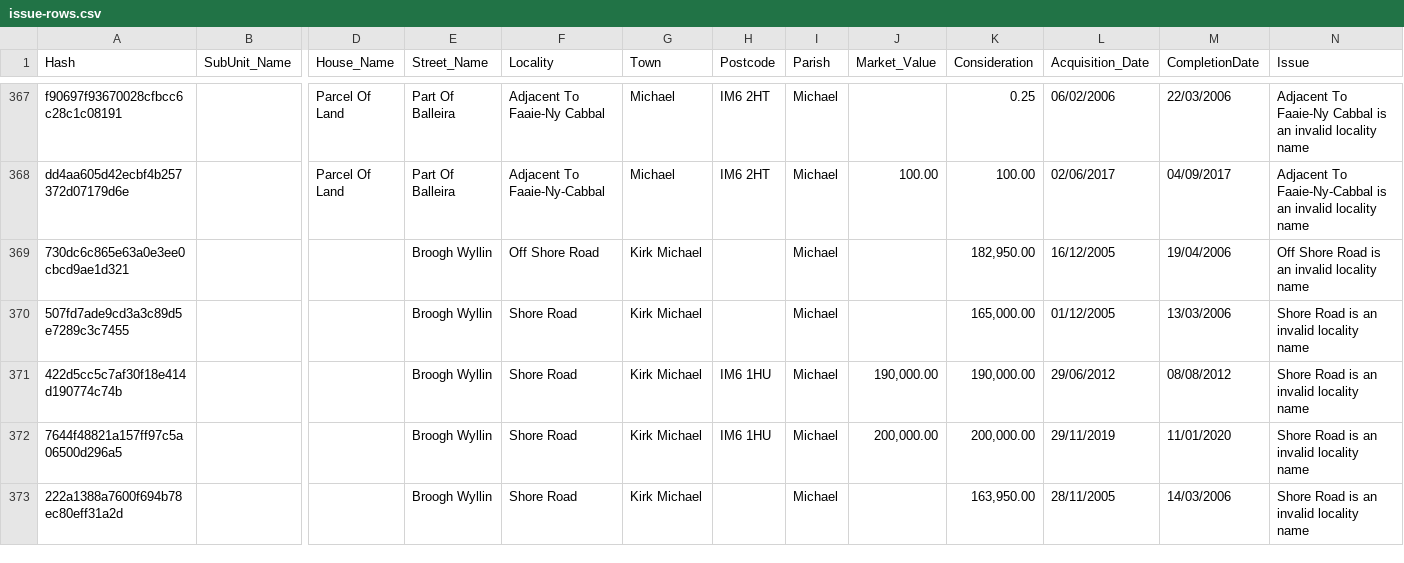
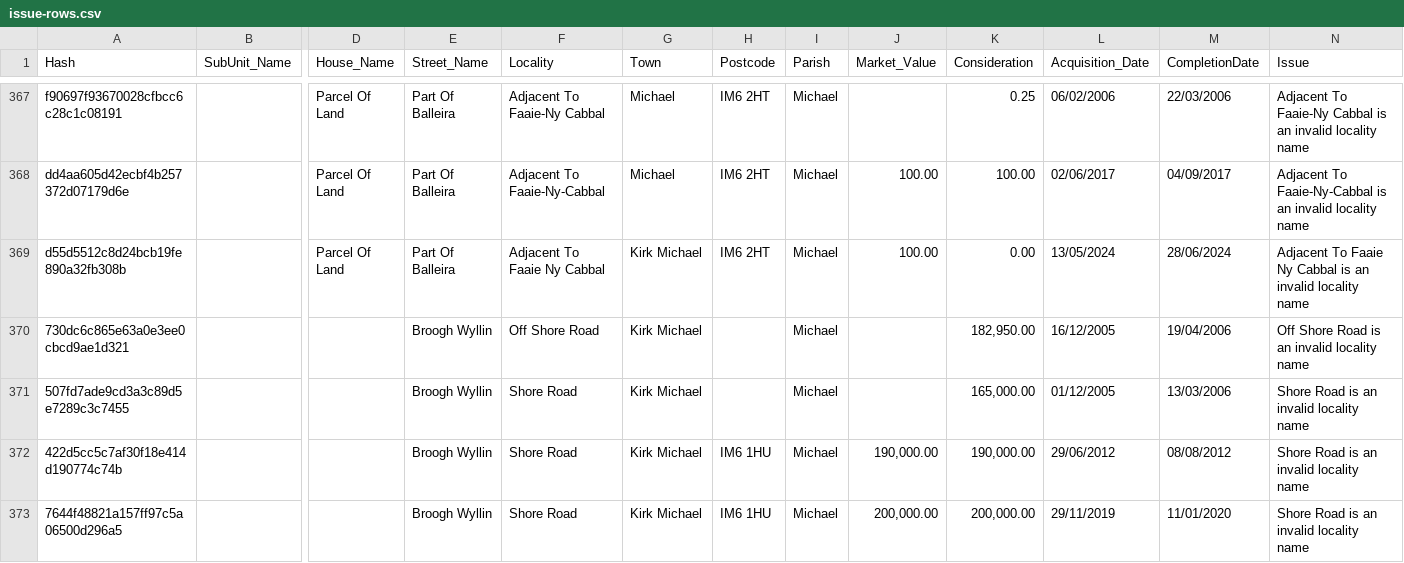
Before and after one commit to dankarran/isleofman-opendata, a CSV file: data/gov.im/land-transactions/outputs/issue-rows.csv, drawn as a sheet; only a part is shown, gaps mark what is left out; the shorter side is filled out with more unchanged rows; rows hold the shown columns only; the diff covers the shown part only; the diff names each change by its address in the sheet, - before the commit and + after, or states it on an @@ line.

Commit message:
Update Land Registry Transactions

```diff
--- a/data/gov.im/land-transactions/outputs/issue-rows.csv
+++ b/data/gov.im/land-transactions/outputs/issue-rows.csv
+row 369: d55d5512c8d24bcb19fe890a32fb308b |  | Parcel Of Land | Part Of Balleira | Adjacent To Faaie Ny Cabbal | Kirk Michael | IM6 2HT | Michael | 100.00 | 0.00 | 13/05/2024 | 28/06/2024 | Adjacent To Faaie Ny Cabbal is an invalid locality name
```
Also changed, not shown: 5 added rows elsewhere in this file, data/gov.im/land-transactions/outputs/addressing/postcodes.csv, data/gov.im/land-transactions/outputs/addressing/streets.csv, 4 other files.
